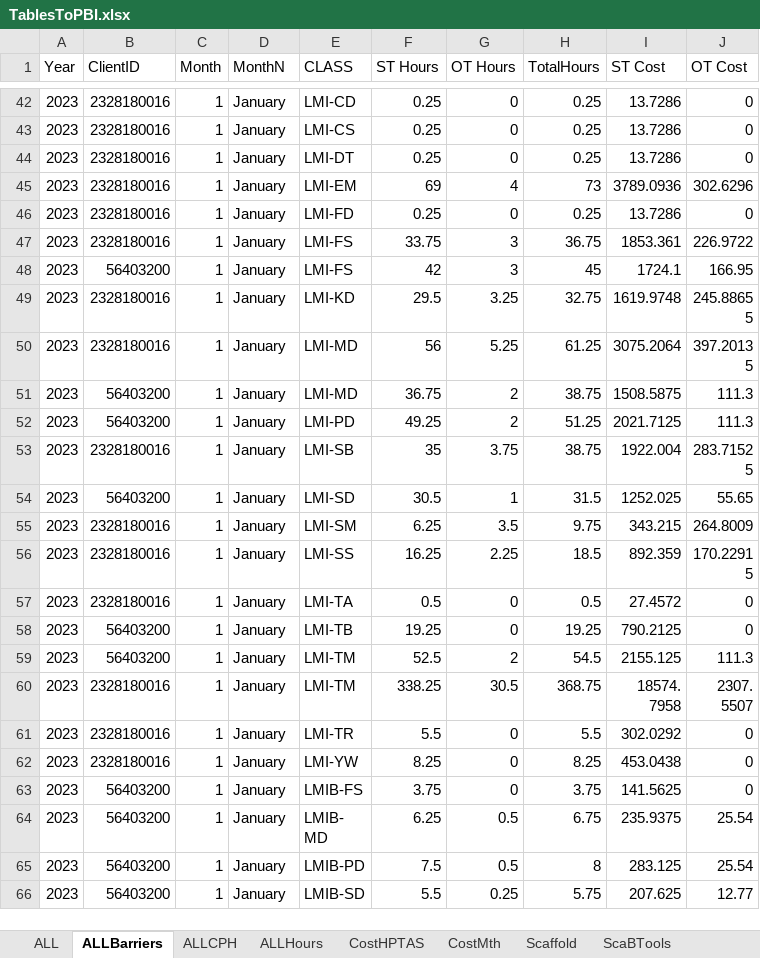
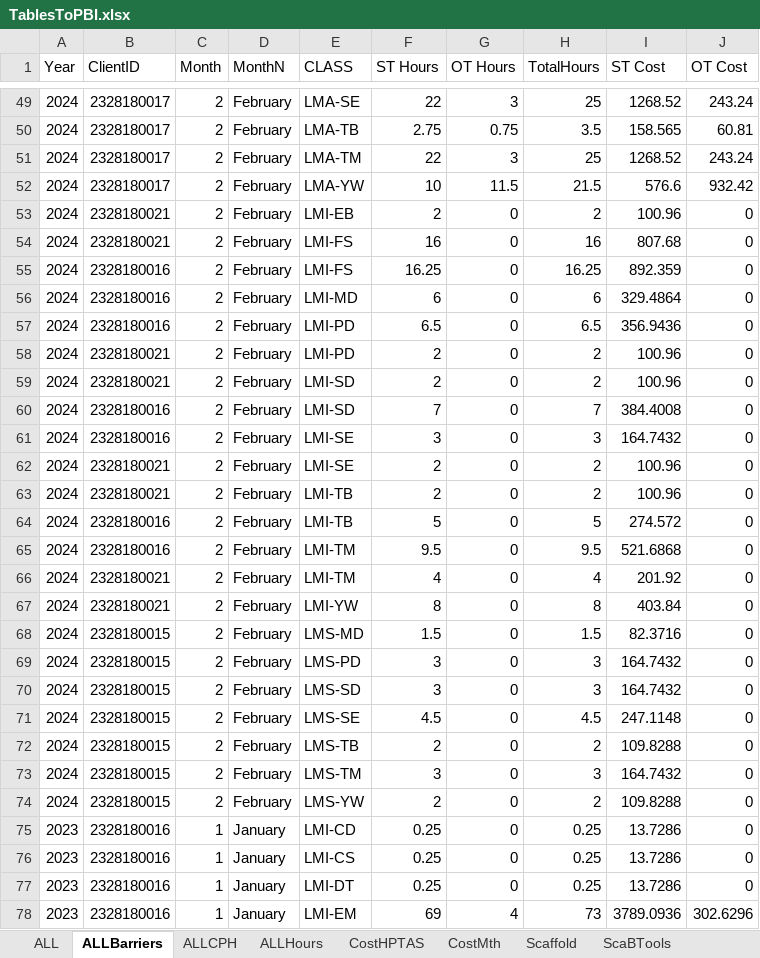
Before and after one commit to jcontreras305/AVT_TRAKING, an Excel workbook: AVT_TRAKING-b5a19f52c2a889d8592336db032ecf143043f8f5/AVT_TRAKING/AVT_TRAKING/Documents/ExcelDoc/TablesToPBI.xlsx, sheet ALLBarriers, drawn as a sheet; only a part is shown, gaps mark what is left out; the shorter side is filled out with more unchanged rows; values as stored, in another font and other column widths than the file's, no borders; table styles not drawn; the diff covers the shown part only; the diff names each change by its address in the sheet, - before the commit and + after, or states it on an @@ line.

```diff
--- a/AVT_TRAKING-b5a19f52c2a889d8592336db032ecf143043f8f5/AVT_TRAKING/AVT_TRAKING/Documents/ExcelDoc/TablesToPBI.xlsx (sheet ALLBarriers)
+++ b/AVT_TRAKING-b5a19f52c2a889d8592336db032ecf143043f8f5/AVT_TRAKING/AVT_TRAKING/Documents/ExcelDoc/TablesToPBI.xlsx (sheet ALLBarriers)
+row 49: 2024 | 2328180017 | 2 | February | LMA-SE | 22 | 3 | 25 | 1268.52 | 243.24
+row 50: 2024 | 2328180017 | 2 | February | LMA-TB | 2.75 | 0.75 | 3.5 | 158.565 | 60.81
+row 51: 2024 | 2328180017 | 2 | February | LMA-TM | 22 | 3 | 25 | 1268.52 | 243.24
+row 52: 2024 | 2328180017 | 2 | February | LMA-YW | 10 | 11.5 | 21.5 | 576.6 | 932.42
+row 53: 2024 | 2328180021 | 2 | February | LMI-EB | 2 | 0 | 2 | 100.96 | 0
+row 54: 2024 | 2328180021 | 2 | February | LMI-FS | 16 | 0 | 16 | 807.68 | 0
+row 55: 2024 | 2328180016 | 2 | February | LMI-FS | 16.25 | 0 | 16.25 | 892.359 | 0
+row 56: 2024 | 2328180016 | 2 | February | LMI-MD | 6 | 0 | 6 | 329.4864 | 0
+row 57: 2024 | 2328180016 | 2 | February | LMI-PD | 6.5 | 0 | 6.5 | 356.9436 | 0
+row 58: 2024 | 2328180021 | 2 | February | LMI-PD | 2 | 0 | 2 | 100.96 | 0
+row 59: 2024 | 2328180021 | 2 | February | LMI-SD | 2 | 0 | 2 | 100.96 | 0
+row 60: 2024 | 2328180016 | 2 | February | LMI-SD | 7 | 0 | 7 | 384.4008 | 0
+row 61: 2024 | 2328180016 | 2 | February | LMI-SE | 3 | 0 | 3 | 164.7432 | 0
+row 62: 2024 | 2328180021 | 2 | February | LMI-SE | 2 | 0 | 2 | 100.96 | 0
+row 63: 2024 | 2328180021 | 2 | February | LMI-TB | 2 | 0 | 2 | 100.96 | 0
+row 64: 2024 | 2328180016 | 2 | February | LMI-TB | 5 | 0 | 5 | 274.572 | 0
+row 65: 2024 | 2328180016 | 2 | February | LMI-TM | 9.5 | 0 | 9.5 | 521.6868 | 0
+row 66: 2024 | 2328180021 | 2 | February | LMI-TM | 4 | 0 | 4 | 201.92 | 0
+row 67: 2024 | 2328180021 | 2 | February | LMI-YW | 8 | 0 | 8 | 403.84 | 0
+row 68: 2024 | 2328180015 | 2 | February | LMS-MD | 1.5 | 0 | 1.5 | 82.3716 | 0
+row 69: 2024 | 2328180015 | 2 | February | LMS-PD | 3 | 0 | 3 | 164.7432 | 0
+row 70: 2024 | 2328180015 | 2 | February | LMS-SD | 3 | 0 | 3 | 164.7432 | 0
+row 71: 2024 | 2328180015 | 2 | February | LMS-SE | 4.5 | 0 | 4.5 | 247.1148 | 0
+row 72: 2024 | 2328180015 | 2 | February | LMS-TB | 2 | 0 | 2 | 109.8288 | 0
+row 73: 2024 | 2328180015 | 2 | February | LMS-TM | 3 | 0 | 3 | 164.7432 | 0
+row 74: 2024 | 2328180015 | 2 | February | LMS-YW | 2 | 0 | 2 | 109.8288 | 0
```
Also changed, not shown: 7 added rows and 146 edited cells elsewhere in this sheet, sheet CostMth, sheet ALL, sheet AR Invoices, sheet CostHPTAS, sheet Invoices, sheet ALLCPH, 5 more sheets, 1 other file.
